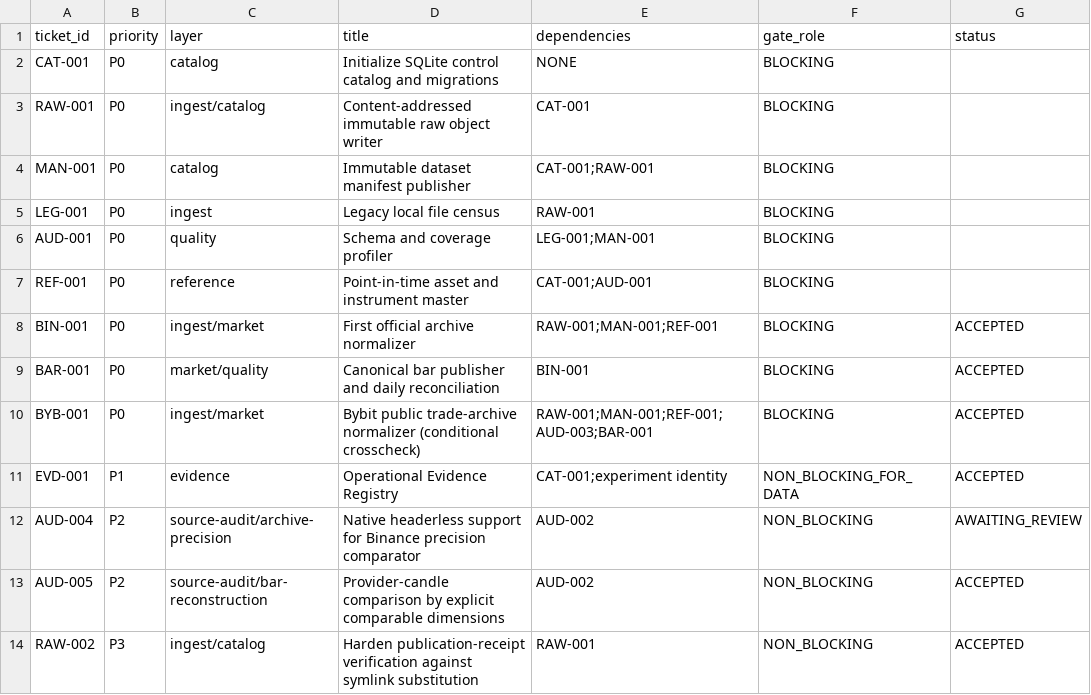
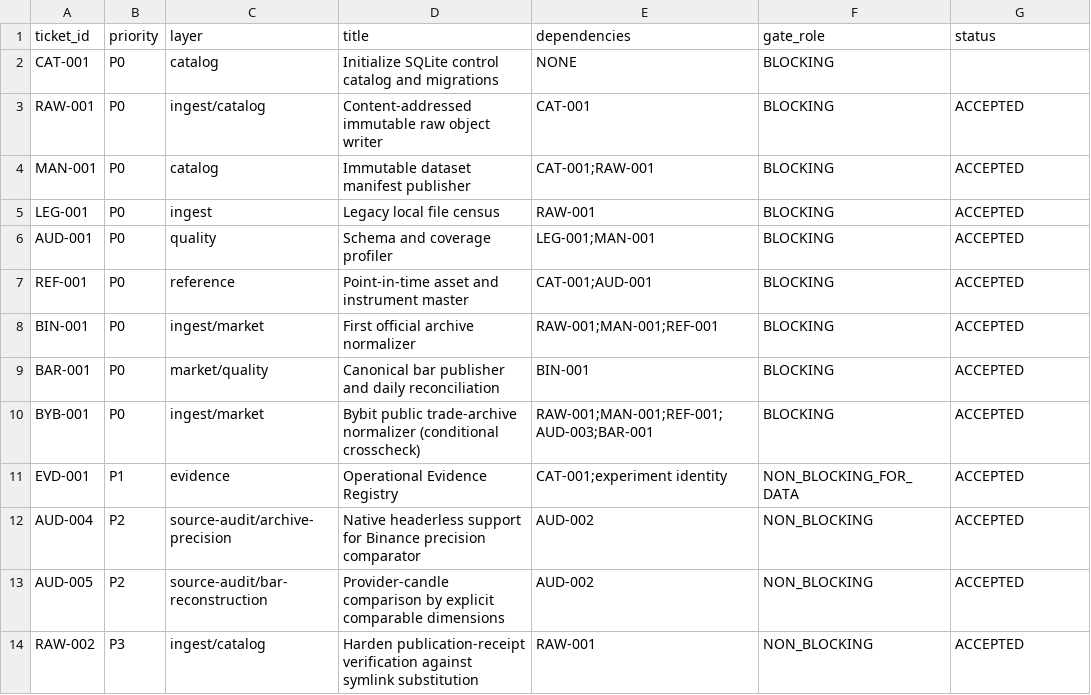
Before and after one commit to larslarsen/Crypto-Multifactor-Bot, a CSV file: docs/engineering/IMPLEMENTATION_BACKLOG.csv, drawn as a sheet; only a part is shown.

Commit message:
GOV-002: COMMIT 2 reconciliation - backlog statuses from final reviews, CAT-001 flagged ambiguous

```diff
--- a/docs/engineering/IMPLEMENTATION_BACKLOG.csv
+++ b/docs/engineering/IMPLEMENTATION_BACKLOG.csv
@@ -2,7 +2,7 @@ ticket_id,priority,layer,title,dependencies,gate_role,status
 CAT-001,P0,catalog,Initialize SQLite control catalog and migrations,NONE,BLOCKING,
-RAW-001,P0,ingest/catalog,Content-addressed immutable raw object writer,CAT-001,BLOCKING,
-MAN-001,P0,catalog,Immutable dataset manifest publisher,CAT-001;RAW-001,BLOCKING,
-LEG-001,P0,ingest,Legacy local file census,RAW-001,BLOCKING,
-AUD-001,P0,quality,Schema and coverage profiler,LEG-001;MAN-001,BLOCKING,
-REF-001,P0,reference,Point-in-time asset and instrument master,CAT-001;AUD-001,BLOCKING,
+RAW-001,P0,ingest/catalog,Content-addressed immutable raw object writer,CAT-001,BLOCKING,ACCEPTED
+MAN-001,P0,catalog,Immutable dataset manifest publisher,CAT-001;RAW-001,BLOCKING,ACCEPTED
+LEG-001,P0,ingest,Legacy local file census,RAW-001,BLOCKING,ACCEPTED
+AUD-001,P0,quality,Schema and coverage profiler,LEG-001;MAN-001,BLOCKING,ACCEPTED
+REF-001,P0,reference,Point-in-time asset and instrument master,CAT-001;AUD-001,BLOCKING,ACCEPTED
 BIN-001,P0,ingest/market,First official archive normalizer,RAW-001;MAN-001;REF-001,BLOCKING,ACCEPTED
@@ -11,3 +11,3 @@ BYB-001,P0,ingest/market,Bybit public trade-archive normalizer (conditional cros
 EVD-001,P1,evidence,Operational Evidence Registry,CAT-001;experiment identity,NON_BLOCKING_FOR_DATA,ACCEPTED
-AUD-004,P2,source-audit/archive-precision,Native headerless support for Binance precision comparator,AUD-002,NON_BLOCKING,AWAITING_REVIEW
+AUD-004,P2,source-audit/archive-precision,Native headerless support for Binance precision comparator,AUD-002,NON_BLOCKING,ACCEPTED
 AUD-005,P2,source-audit/bar-reconstruction,Provider-candle comparison by explicit comparable dimensions,AUD-002,NON_BLOCKING,ACCEPTED
```
Also changed, not shown: 4 other files.
